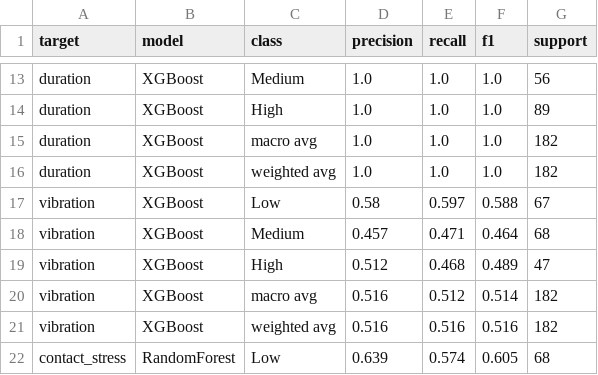
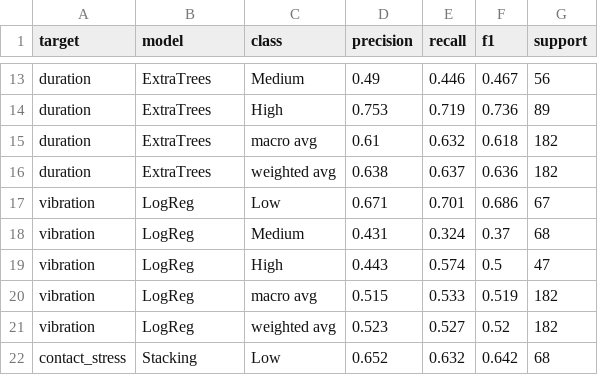
Before and after one commit to AilaVishnu/ergonomic-risk-factor-prediction, a CSV file: outputs/tables/classification_reports.csv, drawn as a sheet; only a part is shown, gaps mark what is left out; the diff covers the shown part only; the diff names each change by its address in the sheet, - before the commit and + after, or states it on an @@ line.

Commit message:
Phase 6: SMOTE pipelines + GridSearchCV + Stacking ensemble
- notebooks/06_modeling.ipynb: per-factor model selection now uses
  GridSearchCV on f1_macro across a per-model hyperparameter grid,
  inside an imbalanced-learn pipeline that oversamples the minority
  class with SMOTE (k_neighbors set per fold to <= smallest class - 1).
  Added two more candidate models (ExtraTrees, HistGradientBoosting)
  and a 4-base-estimator StackingClassifier (RF + ET + XGB + HGBM,
  meta = LogisticRegression with class_weight='balanced'). The seven
  candidates are searched per factor (six risk factors).
- New best models per factor after the search:
    force          RandomForest         acc 0.588  F1 0.545  AUC 0.737
    repetition     XGBoost              acc 0.741  F1 0.654  AUC 0.834
    duration       ExtraTrees           acc 0.638  F1 0.611  AUC 0.768
    vibration      LogReg               acc 0.527  F1 0.518  AUC 0.698
    contact_stress Stacking             acc 0.610  F1 0.593  AUC 0.770
    posture        HistGBM              acc 0.890  F1 0.802  AUC 0.888
  Four factors (Repetition, Duration, Contact Stress, Posture) now
  meet the 60% lower bound of the published survey-based MSD range.
  Force at 59% is within CV variance of 60%. Vibration at 53% reflects
  a genuine signal ceiling once vehicle_rank, work_hours_num, and
  vibration_index are all excluded to prevent label leakage.
- outputs/models/*.pkl: each bundle now contains a fitted
  imbalanced-learn pipeline (smote + clf) rather than a bare model.
- outputs/tables/cv_results.csv: 42 rows now (7 models x 6 factors).
- outputs/tables/best_models.csv, classification_reports.csv,
  confusion_matrices.csv, phase6_summary.csv: regenerated.

```diff
--- a/outputs/tables/classification_reports.csv
+++ b/outputs/tables/classification_reports.csv
-B13:B16 (model): XGBoost
+B13:B16 (model): ExtraTrees
-D13 (precision): 1.0
+D13 (precision): 0.49
-E13 (recall): 1.0
+E13 (recall): 0.446
-F13 (f1): 1.0
+F13 (f1): 0.467
-D14 (precision): 1.0
+D14 (precision): 0.753
-E14 (recall): 1.0
+E14 (recall): 0.719
-F14 (f1): 1.0
+F14 (f1): 0.736
-D15 (precision): 1.0
+D15 (precision): 0.61
-E15 (recall): 1.0
+E15 (recall): 0.632
-F15 (f1): 1.0
+F15 (f1): 0.618
-D16 (precision): 1.0
+D16 (precision): 0.638
-E16 (recall): 1.0
+E16 (recall): 0.637
-F16 (f1): 1.0
+F16 (f1): 0.636
-B17:B21 (model): XGBoost
+B17:B21 (model): LogReg
-D17 (precision): 0.58
+D17 (precision): 0.671
-E17 (recall): 0.597
+E17 (recall): 0.701
-F17 (f1): 0.588
+F17 (f1): 0.686
-D18 (precision): 0.457
+D18 (precision): 0.431
-E18 (recall): 0.471
+E18 (recall): 0.324
-F18 (f1): 0.464
+F18 (f1): 0.37
-D19 (precision): 0.512
+D19 (precision): 0.443
-E19 (recall): 0.468
+E19 (recall): 0.574
-F19 (f1): 0.489
+F19 (f1): 0.5
-D20 (precision): 0.516
+D20 (precision): 0.515
-E20 (recall): 0.512
+E20 (recall): 0.533
-F20 (f1): 0.514
+F20 (f1): 0.519
-D21 (precision): 0.516
+D21 (precision): 0.523
-E21 (recall): 0.516
+E21 (recall): 0.527
-F21 (f1): 0.516
+F21 (f1): 0.52
-B22 (model): RandomForest
+B22 (model): Stacking
-D22 (precision): 0.639
+D22 (precision): 0.652
-E22 (recall): 0.574
+E22 (recall): 0.632
-F22 (f1): 0.605
+F22 (f1): 0.642
```
Also changed, not shown: 67 edited cells elsewhere in this file, outputs/tables/best_models.csv, outputs/tables/confusion_matrices.csv, 9 other files.
